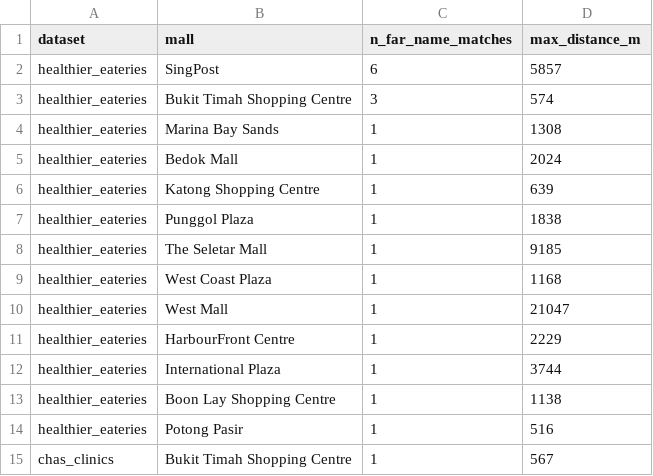
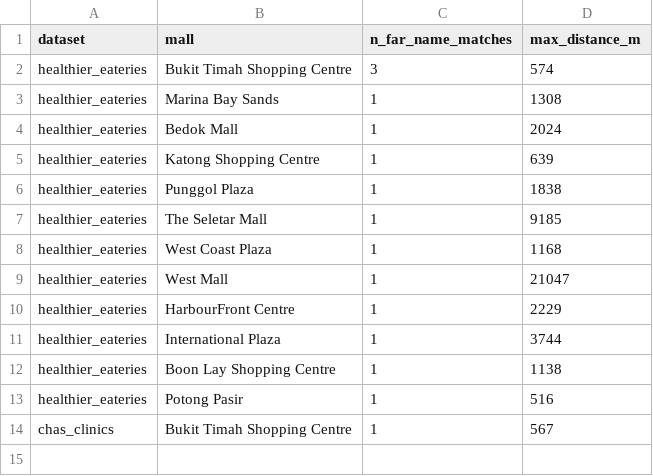
Before and after one commit to WinstonLai/HPM, a CSV file: data/processed/matching_qa.csv, drawn as a sheet.

```diff
--- a/data/processed/matching_qa.csv
+++ b/data/processed/matching_qa.csv
@@ -1,3 +1,2 @@
 dataset,mall,n_far_name_matches,max_distance_m
-healthier_eateries,SingPost,6,5857
 healthier_eateries,Bukit Timah Shopping Centre,3,574
```
Also changed, not shown: data/manual/geocode_overrides.csv, data/manual/operator_aliases.csv, 17 other files.
